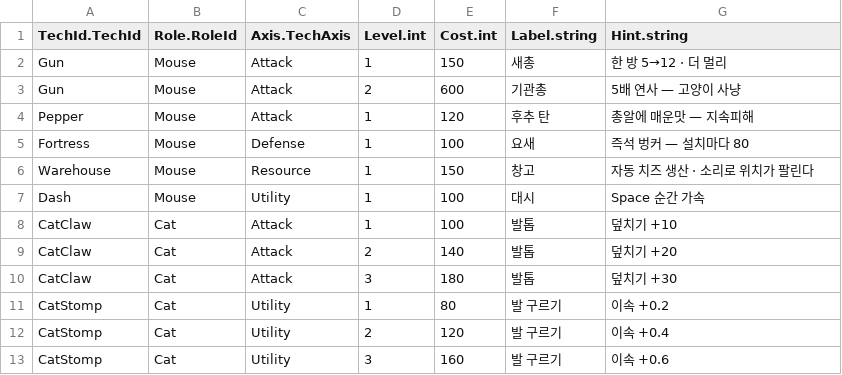
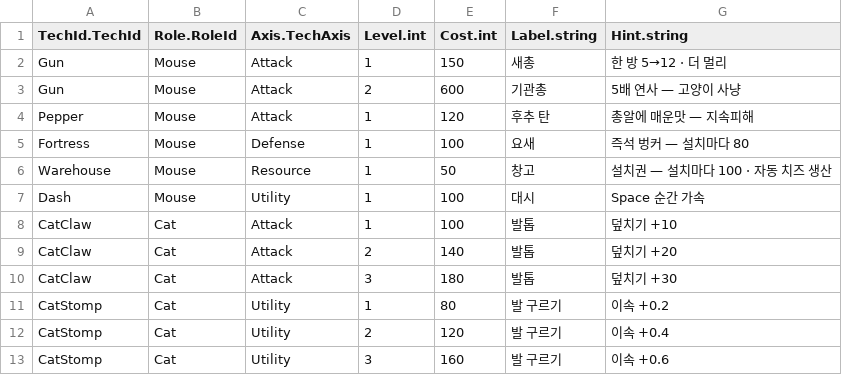
Before and after one commit to JeahanPark/The-Cheese-Thief-and-the-Cat, a CSV file: CTC/Assets/Resources/CSVInfo/TechInfo.csv, drawn as a sheet.

```diff
--- a/CTC/Assets/Resources/CSVInfo/TechInfo.csv
+++ b/CTC/Assets/Resources/CSVInfo/TechInfo.csv
@@ -5,3 +5,3 @@ Pepper,Mouse,Attack,1,120,후추 탄,총알에 매운맛 — 지속피해
 Fortress,Mouse,Defense,1,100,요새,즉석 벙커 — 설치마다 80
-Warehouse,Mouse,Resource,1,150,창고,자동 치즈 생산 · 소리로 위치가 팔린다
+Warehouse,Mouse,Resource,1,50,창고,설치권 — 설치마다 100 · 자동 치즈 생산
 Dash,Mouse,Utility,1,100,대시,Space 순간 가속
```
Also changed, not shown: CTC/Assets/Resources/CSVInfo/BalanceInfo.csv, 13 other files.
